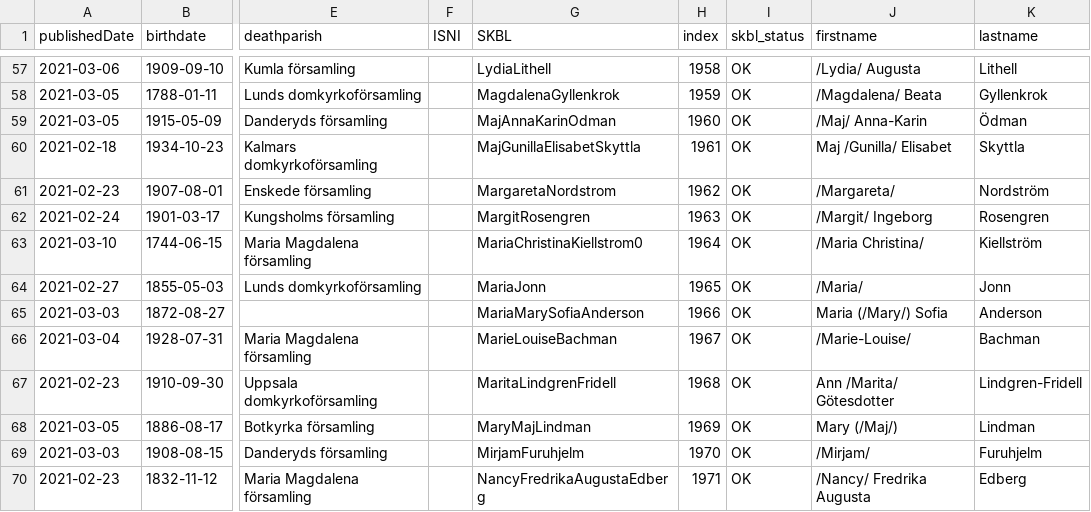
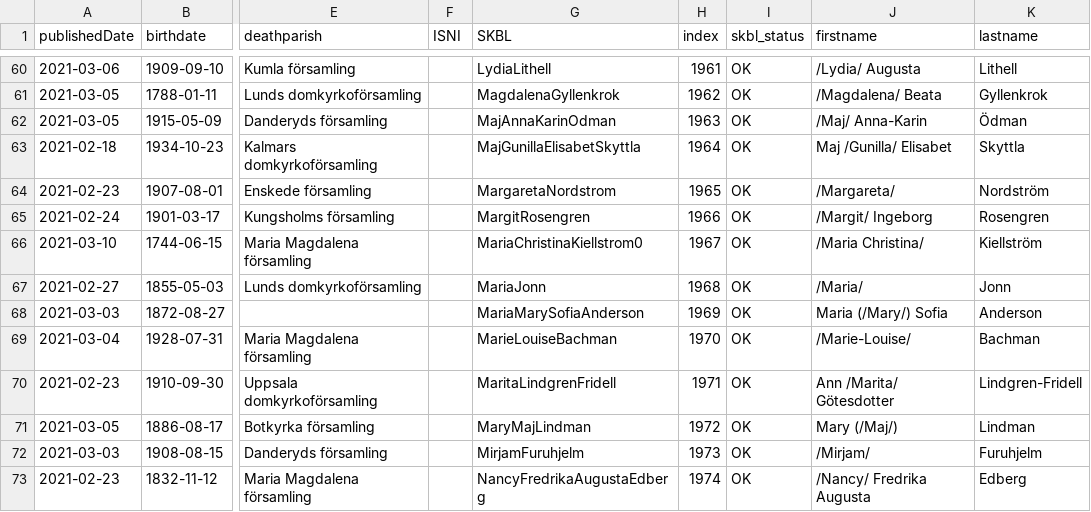
Before and after one commit to salgo60/open-data-examples, a CSV file: SKBL_newfile.csv, drawn as a sheet; only a part is shown, gaps mark what is left out; addresses are those after the commit; the diff covers the shown part only; the diff names each change by its address in the sheet, - before the commit and + after, or states it on an @@ line.

```diff
--- a/SKBL_newfile.csv
+++ b/SKBL_newfile.csv
-H60 (index): 1958
+H60 (index): 1961
-H61 (index): 1959
+H61 (index): 1962
-H62 (index): 1960
+H62 (index): 1963
-H63 (index): 1961
+H63 (index): 1964
-H64 (index): 1962
+H64 (index): 1965
-H65 (index): 1963
+H65 (index): 1966
-H66 (index): 1964
+H66 (index): 1967
-H67 (index): 1965
+H67 (index): 1968
-H68 (index): 1966
+H68 (index): 1969
-H69 (index): 1967
+H69 (index): 1970
-H70 (index): 1968
+H70 (index): 1971
-H71 (index): 1969
+H71 (index): 1972
-H72 (index): 1970
+H72 (index): 1973
-H73 (index): 1971
+H73 (index): 1974
```
Also changed, not shown: 5 added rows, 1 removed row and 62 edited cells elsewhere in this file, SKBL_new.csv, 1 other file.
